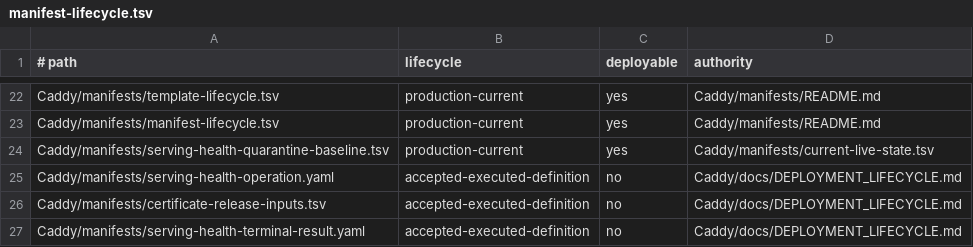
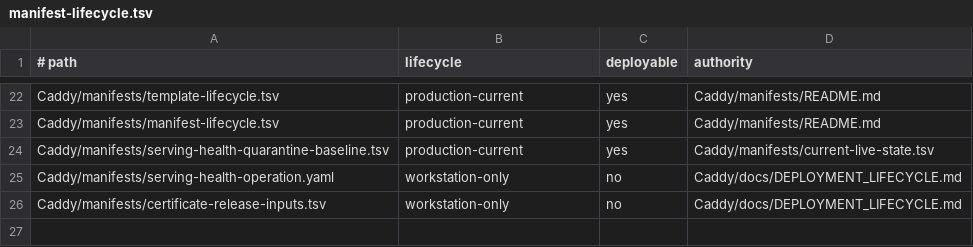
Before and after one commit to Racerx323/homelab-server-configs, a TSV file: Caddy/manifests/manifest-lifecycle.tsv, drawn as a sheet; only a part is shown, gaps mark what is left out.

Commit message:
Publish Kuma host foundation and neutral Caddy archive cleanup

```diff
--- a/Caddy/manifests/manifest-lifecycle.tsv
+++ b/Caddy/manifests/manifest-lifecycle.tsv
@@ -24,4 +24,3 @@ Caddy/manifests/manifest-lifecycle.tsv	production-current	yes	Caddy/manifests/RE
 Caddy/manifests/serving-health-quarantine-baseline.tsv	production-current	yes	Caddy/manifests/current-live-state.tsv
-Caddy/manifests/serving-health-operation.yaml	accepted-executed-definition	no	Caddy/docs/DEPLOYMENT_LIFECYCLE.md
-Caddy/manifests/certificate-release-inputs.tsv	accepted-executed-definition	no	Caddy/docs/DEPLOYMENT_LIFECYCLE.md
-Caddy/manifests/serving-health-terminal-result.yaml	accepted-executed-definition	no	Caddy/docs/DEPLOYMENT_LIFECYCLE.md
+Caddy/manifests/serving-health-operation.yaml	workstation-only	no	Caddy/docs/DEPLOYMENT_LIFECYCLE.md
+Caddy/manifests/certificate-release-inputs.tsv	workstation-only	no	Caddy/docs/DEPLOYMENT_LIFECYCLE.md
```
Also changed, not shown: Caddy/manifests/current-live-state.tsv, Caddy/manifests/deployable-successor.tsv, 45 other files.
